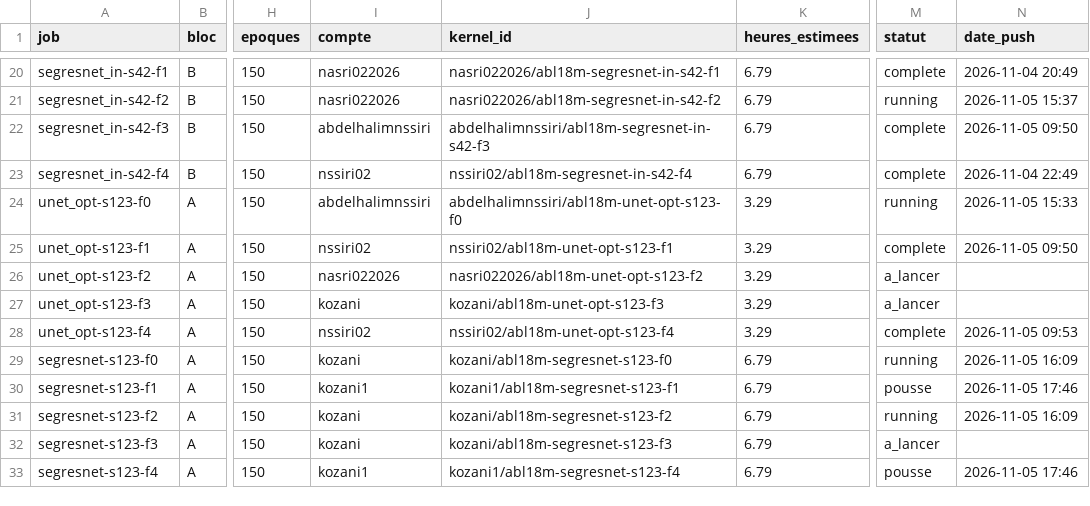
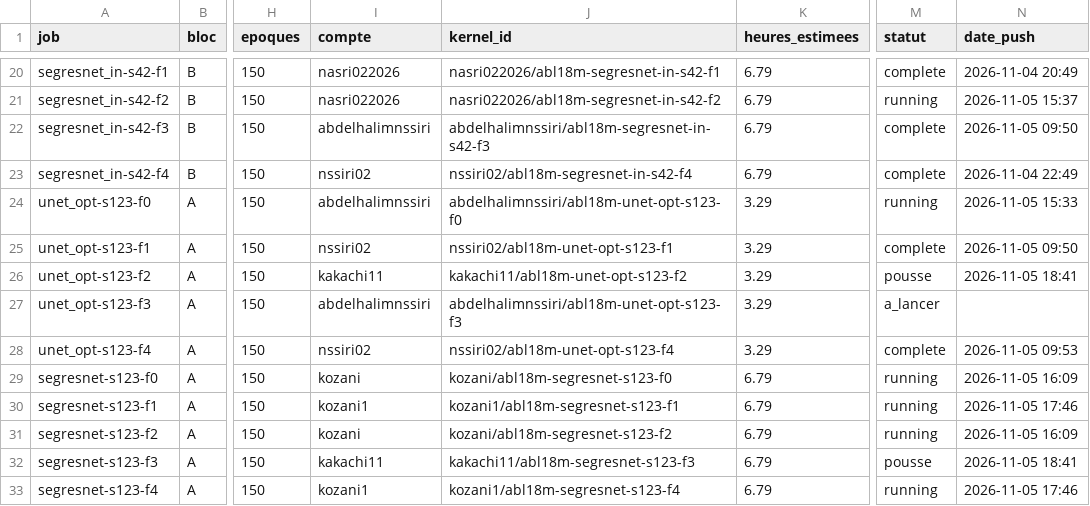
Before and after one commit to NSSIRI/mrgrt-seg, a CSV file: phase3_ablation/runs_plan.csv, drawn as a sheet; only a part is shown, gaps mark what is left out; the diff names each change by its address in the sheet, - before the commit and + after, or states it on an @@ line.

```diff
--- a/phase3_ablation/runs_plan.csv
+++ b/phase3_ablation/runs_plan.csv
-I26 (compte): nasri022026
+I26 (compte): kakachi11
-J26 (kernel_id): nasri022026/abl18m-unet-opt-s123-f2
+J26 (kernel_id): kakachi11/abl18m-unet-opt-s123-f2
-M26 (statut): a_lancer
+M26 (statut): pousse
-N26 (date_push): (empty)
+N26 (date_push): 2026-11-05 18:41
-I27 (compte): kozani
+I27 (compte): abdelhalimnssiri
-J27 (kernel_id): kozani/abl18m-unet-opt-s123-f3
+J27 (kernel_id): abdelhalimnssiri/abl18m-unet-opt-s123-f3
-M30 (statut): pousse
+M30 (statut): running
-I32 (compte): kozani
+I32 (compte): kakachi11
-J32 (kernel_id): kozani/abl18m-segresnet-s123-f3
+J32 (kernel_id): kakachi11/abl18m-segresnet-s123-f3
-M32 (statut): a_lancer
+M32 (statut): pousse
-N32 (date_push): (empty)
+N32 (date_push): 2026-11-05 18:41
-M33 (statut): pousse
+M33 (statut): running
```
Also changed, not shown: 1 other file.
